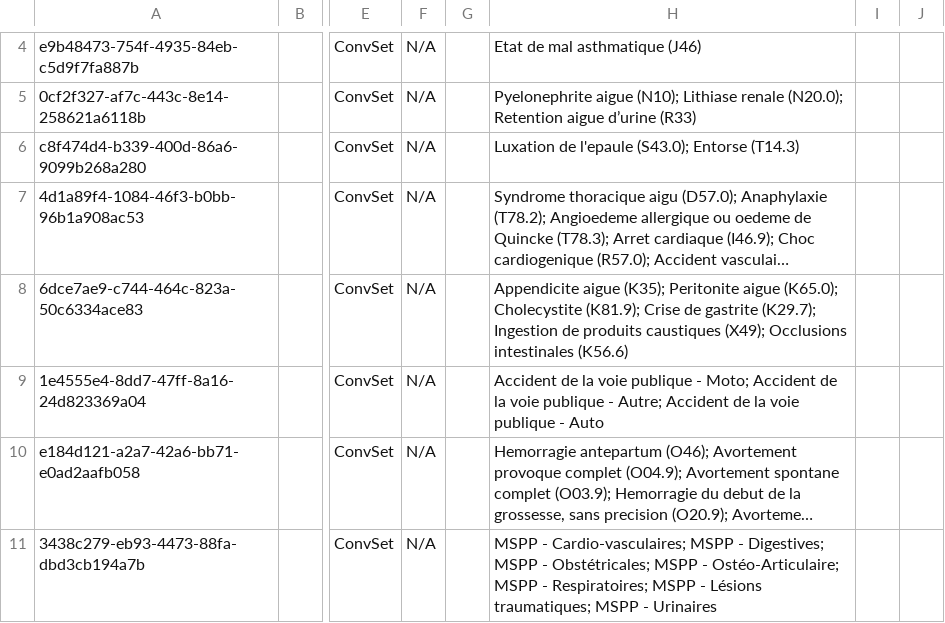
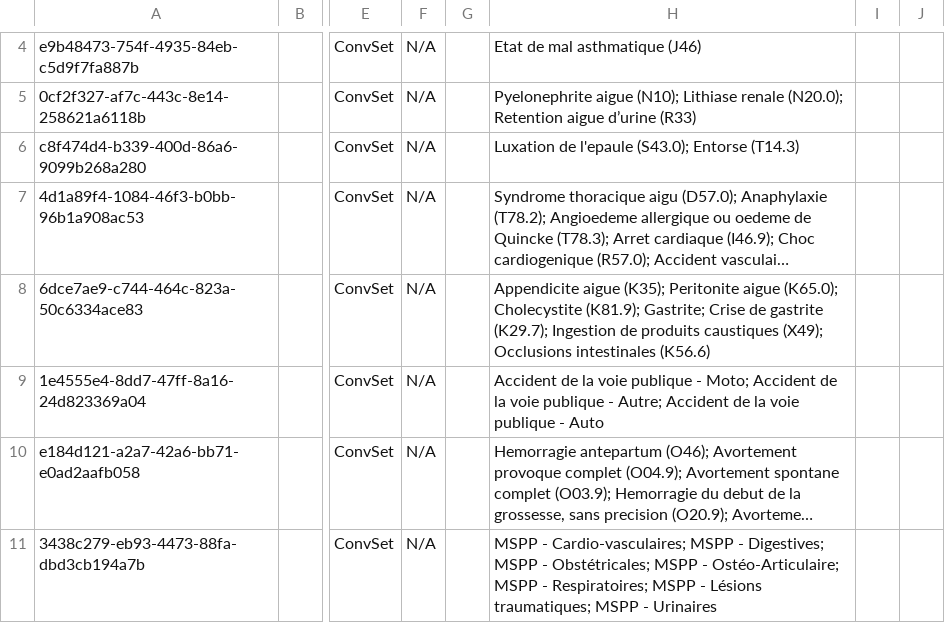
Before and after one commit to mekomsolutions/openmrs-config-haiti, a CSV file: configuration/concepts/emergencyReportConcepts.csv, drawn as a sheet; only a part is shown, gaps mark what is left out; long unchanged cells end in …; the diff names each change by its address in the sheet, - before the commit and + after, or states it on an @@ line.

Commit message:
Update emergencyReportConcepts.csv

```diff
--- a/configuration/concepts/emergencyReportConcepts.csv
+++ b/configuration/concepts/emergencyReportConcepts.csv
-H8: …Cholecystite (K81.9); Crise de…
+H8: …Cholecystite (K81.9); Gastrite; Crise de…
```
